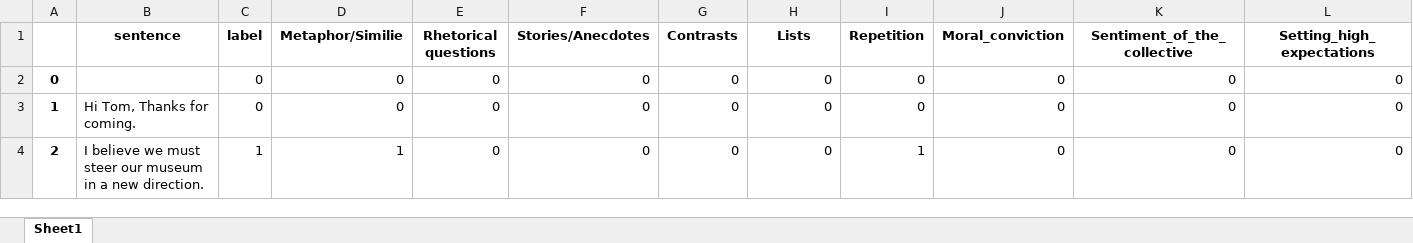
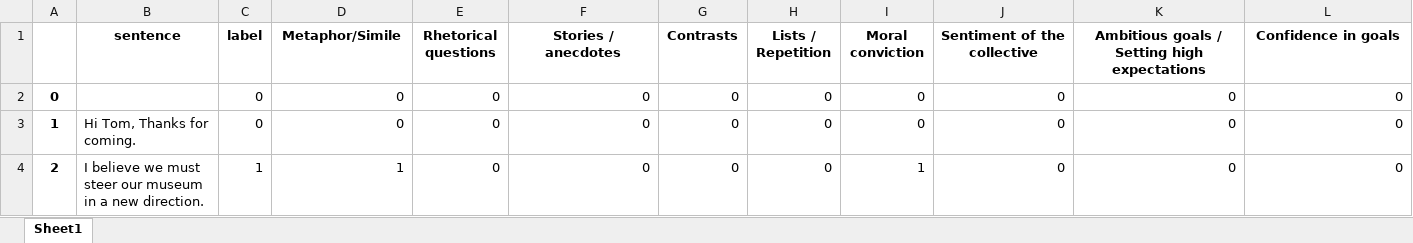
Before and after one commit to DataScienceLabFHSWF/CharismaAI, an Excel workbook: test_speeches/predictions/Speech_8_AI.xlsx, sheet Sheet1, drawn as a sheet; only a part is shown; values as stored, in another font and other column widths than the file's, no borders; the diff names each change by its address in the sheet, - before the commit and + after, or states it on an @@ line.

```diff
--- a/test_speeches/predictions/Speech_8_AI.xlsx (sheet Sheet1)
+++ b/test_speeches/predictions/Speech_8_AI.xlsx (sheet Sheet1)
-D1: Metaphor/Similie
+D1: Metaphor/Simile
-F1: Stories/Anecdotes
+F1: Stories / anecdotes
-H1: Lists
+H1: Lists / Repetition
-I1: Repetition
+I1: Moral conviction
-J1: Moral_conviction
+J1: Sentiment of the collective
-K1: Sentiment_of_the_collective
+K1: Ambitious goals / Setting high expectations
-L1: Setting_high_expectations
+L1: Confidence in goals
```
Also changed, not shown: test_speeches/predictions/Coding_Differneces_103_AI.xlsx, test_speeches/predictions/Coding_Differneces_118_AI.xlsx, 46 other files.
